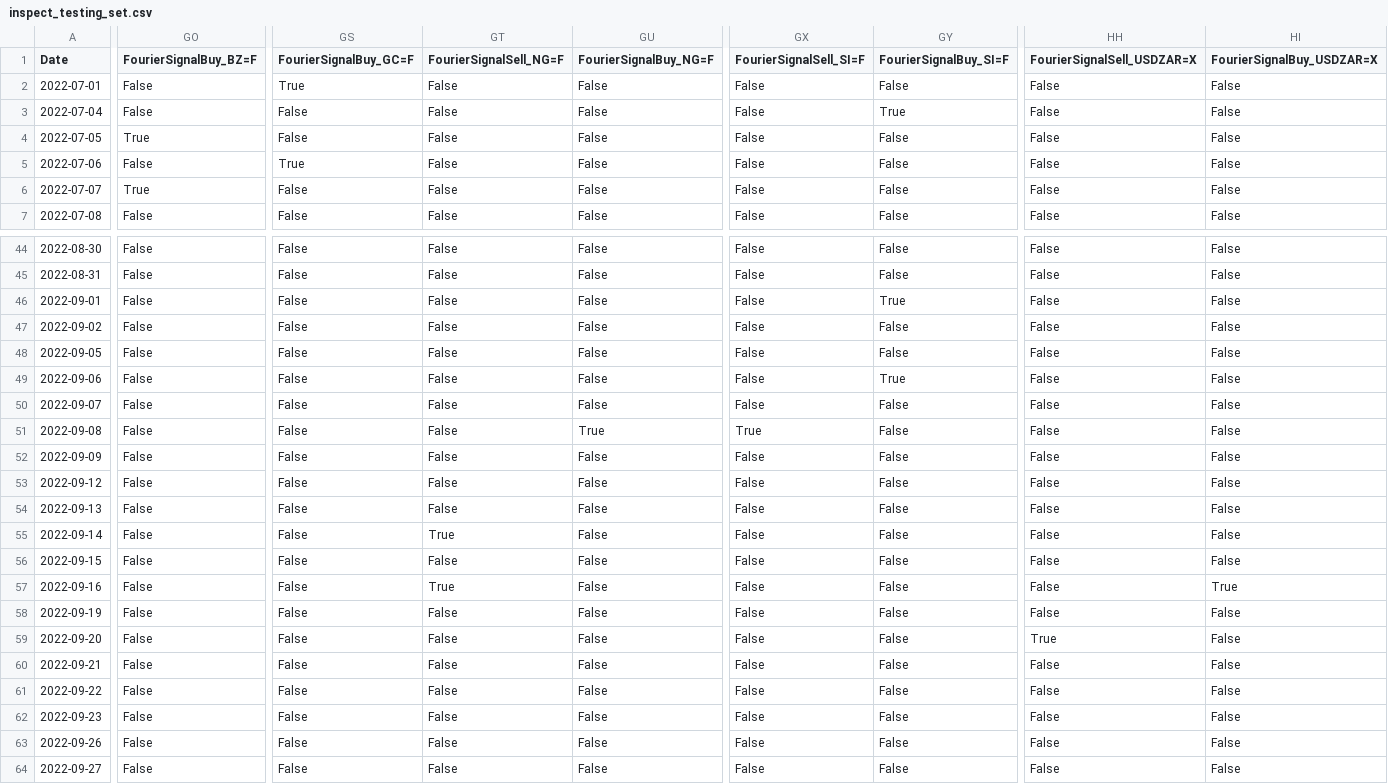
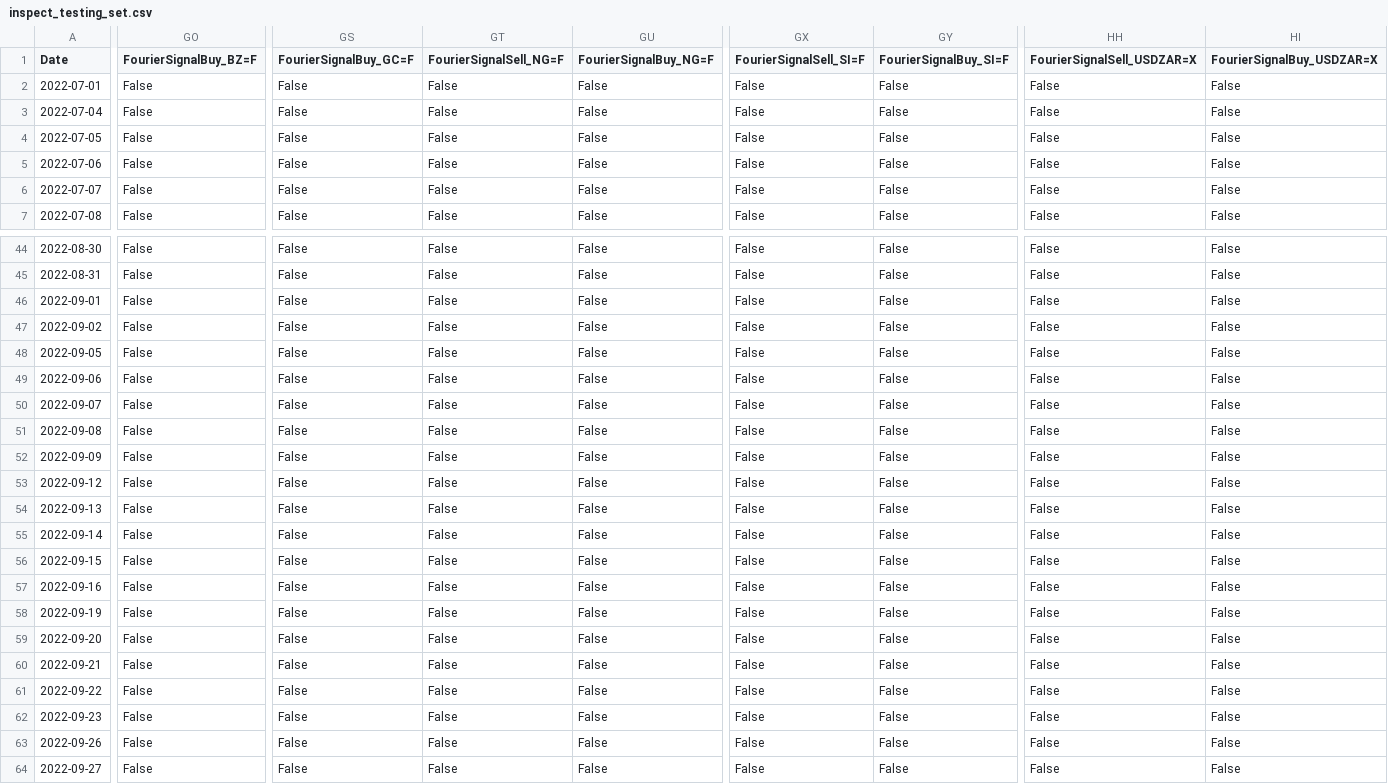
Before and after one commit to andreignatius/quant-trading, a CSV file: outputs/inspect_testing_set.csv, drawn as a sheet; only a part is shown, gaps mark what is left out; the diff covers the shown part only; the diff names each change by its address in the sheet, - before the commit and + after, or states it on an @@ line.

```diff
--- a/outputs/inspect_testing_set.csv
+++ b/outputs/inspect_testing_set.csv
-GS2 (FourierSignalBuy_GC=F): True
+GS2 (FourierSignalBuy_GC=F): False
-GY3 (FourierSignalBuy_SI=F): True
+GY3 (FourierSignalBuy_SI=F): False
-GO4 (FourierSignalBuy_BZ=F): True
+GO4 (FourierSignalBuy_BZ=F): False
-GS5 (FourierSignalBuy_GC=F): True
+GS5 (FourierSignalBuy_GC=F): False
-GO6 (FourierSignalBuy_BZ=F): True
+GO6 (FourierSignalBuy_BZ=F): False
-GY46 (FourierSignalBuy_SI=F): True
+GY46 (FourierSignalBuy_SI=F): False
-GY49 (FourierSignalBuy_SI=F): True
+GY49 (FourierSignalBuy_SI=F): False
-GU51 (FourierSignalBuy_NG=F): True
+GU51 (FourierSignalBuy_NG=F): False
-GX51 (FourierSignalSell_SI=F): True
+GX51 (FourierSignalSell_SI=F): False
-GT55 (FourierSignalSell_NG=F): True
+GT55 (FourierSignalSell_NG=F): False
-GT57 (FourierSignalSell_NG=F): True
+GT57 (FourierSignalSell_NG=F): False
-HI57 (FourierSignalBuy_USDZAR=X): True
+HI57 (FourierSignalBuy_USDZAR=X): False
-HH59 (FourierSignalSell_USDZAR=X): True
+HH59 (FourierSignalSell_USDZAR=X): False
```
Also changed, not shown: 63 edited cells elsewhere in this file, 5 other files.
